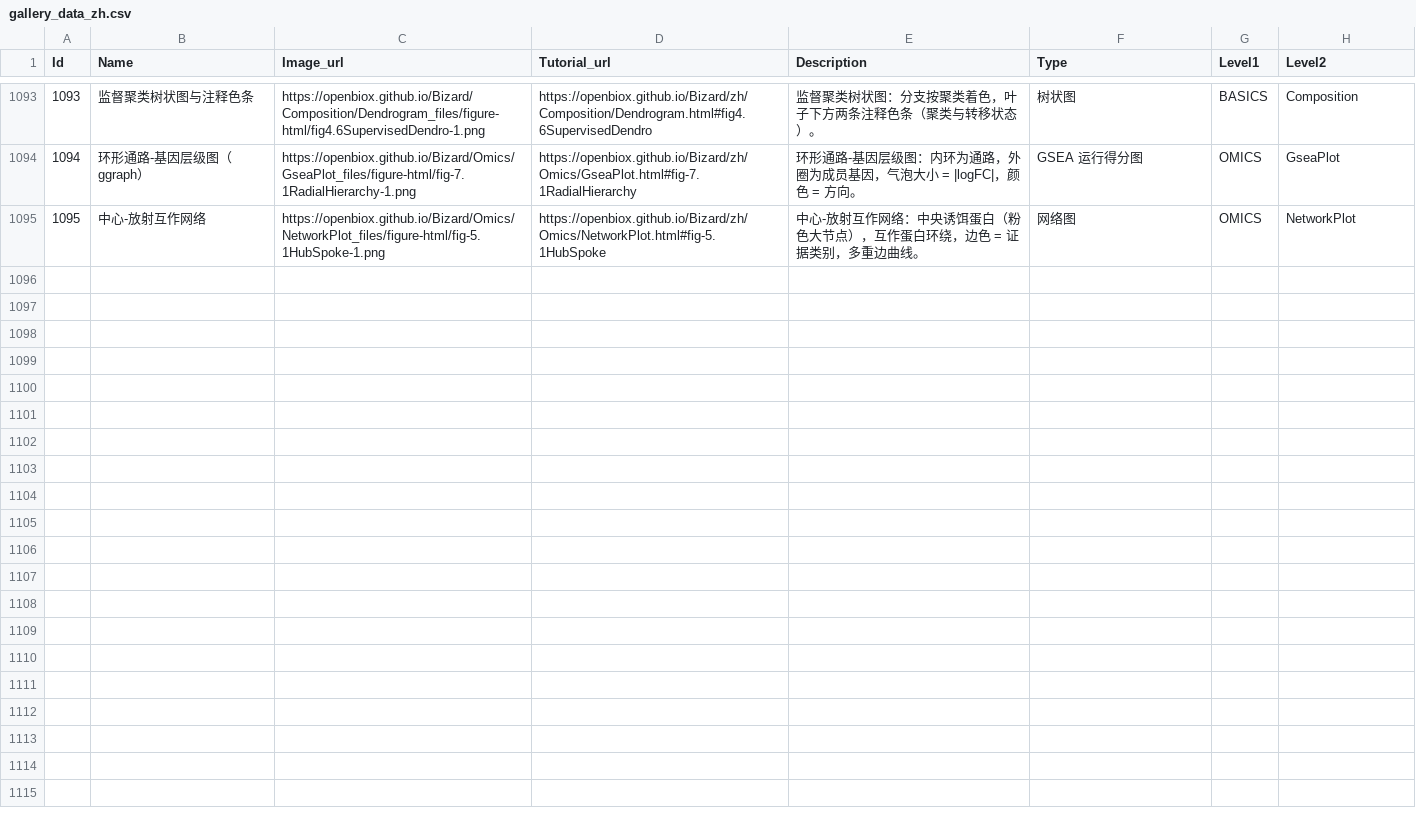
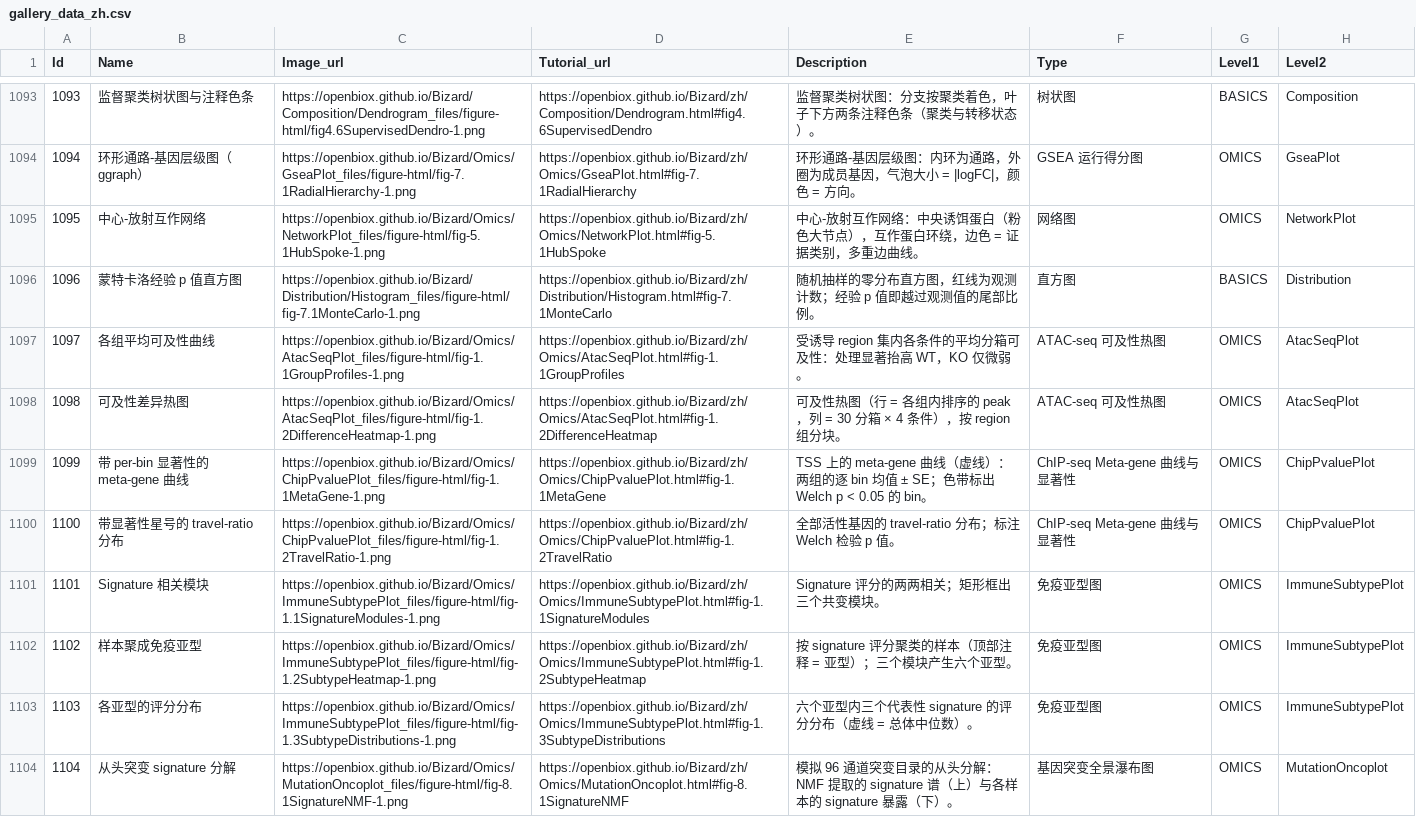
Before and after one commit to openbiox/Bizard, a CSV file: files/gallery_data_zh.csv, drawn as a sheet; only a part is shown, gaps mark what is left out.

```diff
--- a/files/gallery_data_zh.csv
+++ b/files/gallery_data_zh.csv
@@ -1095 +1095,10 @@ Id,Name,Image_url,Tutorial_url,Description,Type,Level1,Level2
 1095,中心-放射互作网络,https://openbiox.github.io/Bizard/Omics/NetworkPlot_files/figure-html/fig-5.1HubSpoke-1.png,https://openbiox.github.io/Bizard/zh/Omics/NetworkPlot.html#fig-5.1HubSpoke,中心-放射互作网络：中央诱饵蛋白（粉色大节点），互作蛋白环绕，边色 = 证据类别，多重边曲线。,网络图,OMICS,NetworkPlot
+1096,蒙特卡洛经验 p 值直方图,https://openbiox.github.io/Bizard/Distribution/Histogram_files/figure-html/fig-7.1MonteCarlo-1.png,https://openbiox.github.io/Bizard/zh/Distribution/Histogram.html#fig-7.1MonteCarlo,随机抽样的零分布直方图，红线为观测计数；经验 p 值即越过观测值的尾部比例。,直方图,BASICS,Distribution
+1097,各组平均可及性曲线,https://openbiox.github.io/Bizard/Omics/AtacSeqPlot_files/figure-html/fig-1.1GroupProfiles-1.png,https://openbiox.github.io/Bizard/zh/Omics/AtacSeqPlot.html#fig-1.1GroupProfiles,受诱导 region 集内各条件的平均分箱可及性：处理显著抬高 WT，KO 仅微弱。,ATAC-seq 可及性热图,OMICS,AtacSeqPlot
+1098,可及性差异热图,https://openbiox.github.io/Bizard/Omics/AtacSeqPlot_files/figure-html/fig-1.2DifferenceHeatmap-1.png,https://openbiox.github.io/Bizard/zh/Omics/AtacSeqPlot.html#fig-1.2DifferenceHeatmap,可及性热图（行 = 各组内排序的 peak，列 = 30 分箱 × 4 条件），按 region 组分块。,ATAC-seq 可及性热图,OMICS,AtacSeqPlot
+1099,带 per-bin 显著性的 meta-gene 曲线,https://openbiox.github.io/Bizard/Omics/ChipPvaluePlot_files/figure-html/fig-1.1MetaGene-1.png,https://openbiox.github.io/Bizard/zh/Omics/ChipPvaluePlot.html#fig-1.1MetaGene,TSS 上的 meta-gene 曲线（虚线）：两组的逐 bin 均值 ± SE；色带标出 Welch p < 0.05 的 bin。,ChIP-seq Meta-gene 曲线与显著性,OMICS,ChipPvaluePlot
+1100,带显著性星号的 travel-ratio 分布,https://openbiox.github.io/Bizard/Omics/ChipPvaluePlot_files/figure-html/fig-1.2TravelRatio-1.png,https://openbiox.github.io/Bizard/zh/Omics/ChipPvaluePlot.html#fig-1.2TravelRatio,全部活性基因的 travel-ratio 分布；标注 Welch 检验 p 值。,ChIP-seq Meta-gene 曲线与显著性,OMICS,ChipPvaluePlot
+1101,Signature 相关模块,https://openbiox.github.io/Bizard/Omics/ImmuneSubtypePlot_files/figure-html/fig-1.1SignatureModules-1.png,https://openbiox.github.io/Bizard/zh/Omics/ImmuneSubtypePlot.html#fig-1.1SignatureModules,Signature 评分的两两相关；矩形框出三个共变模块。,免疫亚型图,OMICS,ImmuneSubtypePlot
+1102,样本聚成免疫亚型,https://openbiox.github.io/Bizard/Omics/ImmuneSubtypePlot_files/figure-html/fig-1.2SubtypeHeatmap-1.png,https://openbiox.github.io/Bizard/zh/Omics/ImmuneSubtypePlot.html#fig-1.2SubtypeHeatmap,按 signature 评分聚类的样本（顶部注释 = 亚型）；三个模块产生六个亚型。,免疫亚型图,OMICS,ImmuneSubtypePlot
+1103,各亚型的评分分布,https://openbiox.github.io/Bizard/Omics/ImmuneSubtypePlot_files/figure-html/fig-1.3SubtypeDistributions-1.png,https://openbiox.github.io/Bizard/zh/Omics/ImmuneSubtypePlot.html#fig-1.3SubtypeDistributions,六个亚型内三个代表性 signature 的评分分布（虚线 = 总体中位数）。,免疫亚型图,OMICS,ImmuneSubtypePlot
+1104,从头突变 signature 分解,https://openbiox.github.io/Bizard/Omics/MutationOncoplot_files/figure-html/fig-8.1SignatureNMF-1.png,https://openbiox.github.io/Bizard/zh/Omics/MutationOncoplot.html#fig-8.1SignatureNMF,模拟 96 通道突变目录的从头分解：NMF 提取的 signature 谱（上）与各样本的 signature 暴露（下）。,基因突变全景瀑布图,OMICS,MutationOncoplot
```
Also changed, not shown: files/gallery_data.csv, 14 other files.
